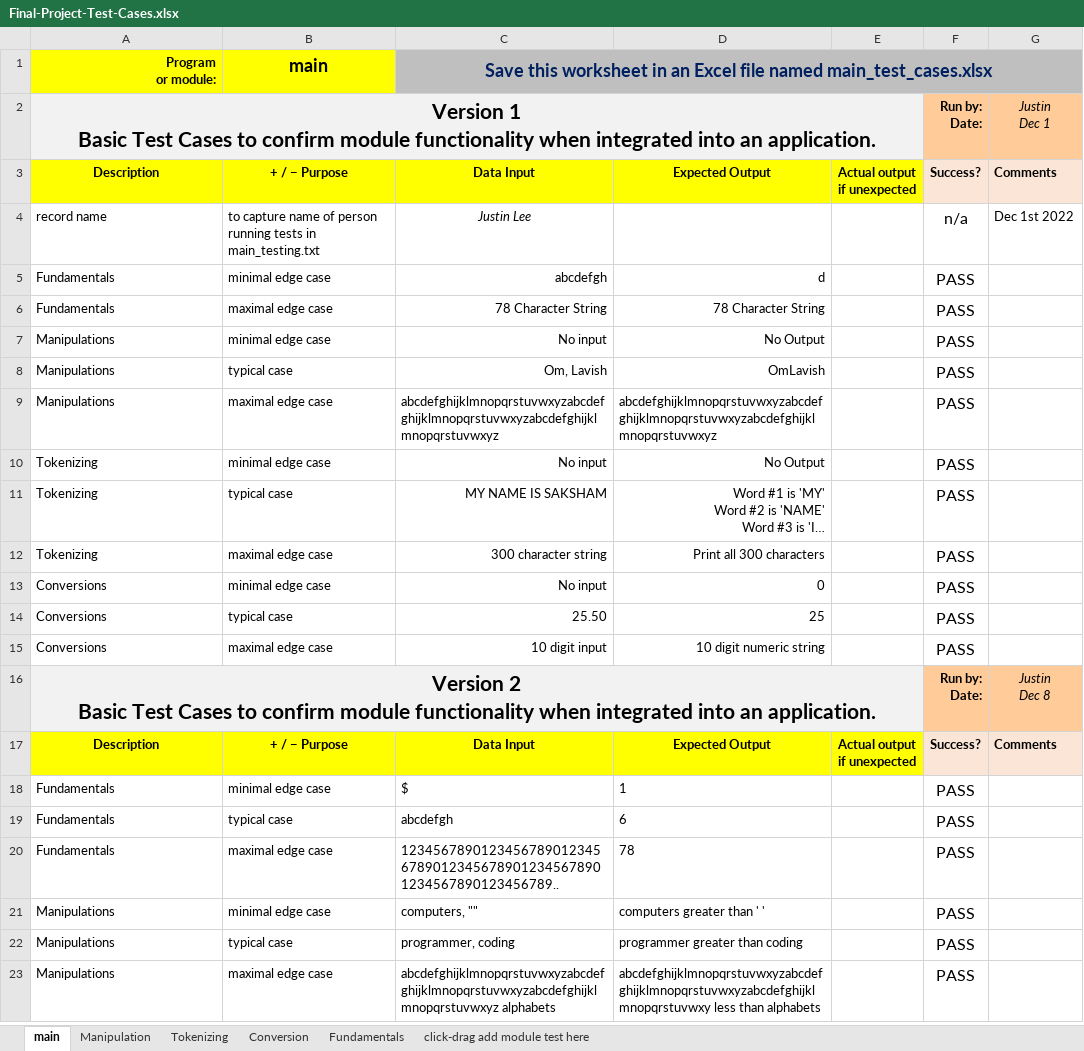
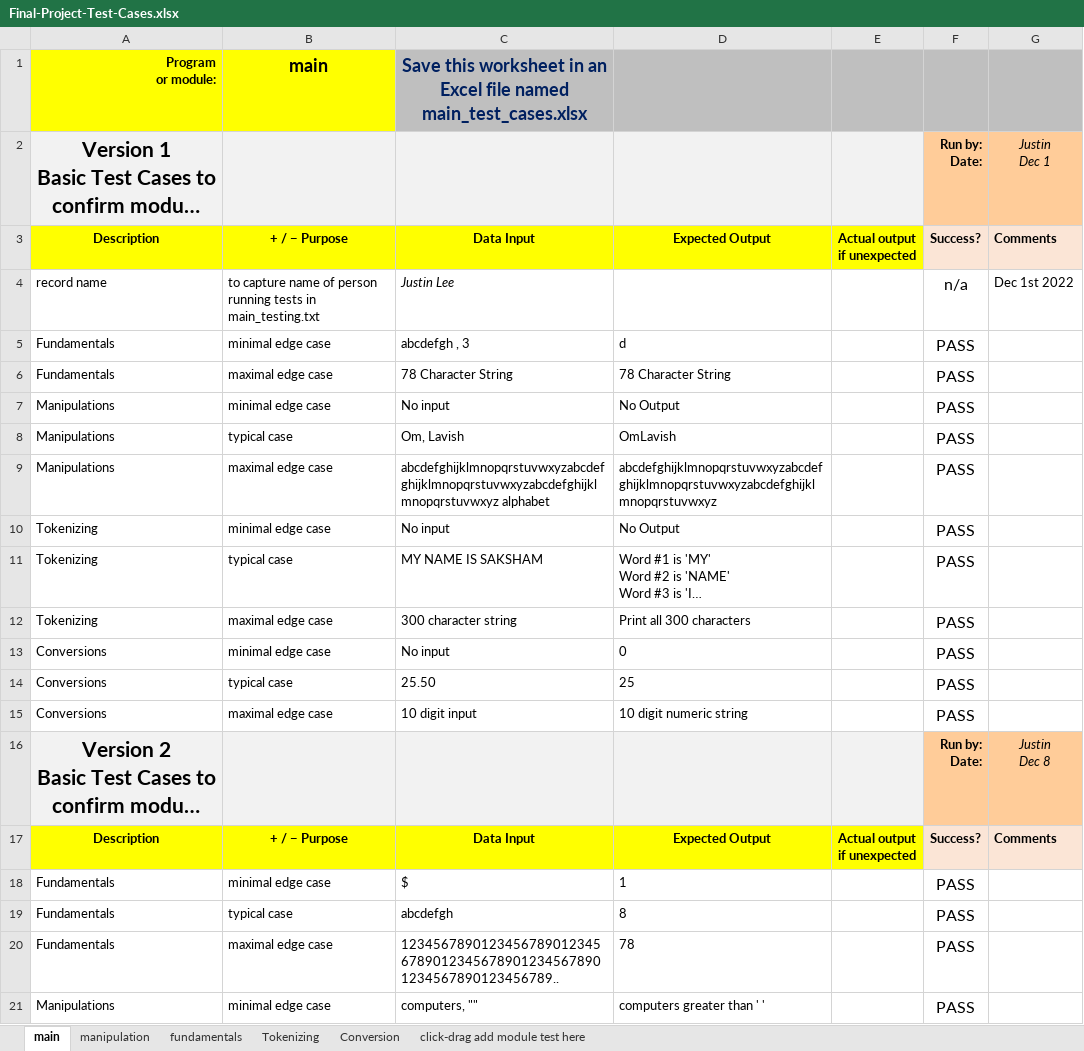
Before and after one commit to JustinWHLEE16/BB02-CPR-FINAL-PROJECT, an Excel workbook: Final-Project-Test-Cases.xlsx, sheet main, drawn as a sheet; only a part is shown; the shorter side is filled out with more unchanged rows; long unchanged cells end in …; values as stored, in another font and other column widths than the file's, no borders; the diff covers the shown part only; the diff names each change by its address in the sheet, - before the commit and + after, or states it on an @@ line.

```diff
--- a/Final-Project-Test-Cases.xlsx (sheet main)
+++ b/Final-Project-Test-Cases.xlsx (sheet main)
-sheet tab: Manipulation
-sheet tab: Fundamentals
+sheet tab: manipulation
+sheet tab: fundamentals
-C1:G1 merged
-A2:E2 merged
-C4 alignment: center
+C4 alignment: left
-C5: abcdefgh
+C5: abcdefgh , 3
-C5:D8 alignment: right
+C5:D8 alignment: left
-C9: abcdefghijklmnopqrstuvwxyzabcdefghijklmnopqrstuvwxyzabcdefghijklmnopqrstuvwxyz
+C9: abcdefghijklmnopqrstuvwxyzabcdefghijklmnopqrstuvwxyzabcdefghijklmnopqrstuvwxyz alphabet
-C10:D15 alignment: right
+C10:D15 alignment: left
-A16:E16 merged
-D19: 6
+D19: 8
```
Also changed, not shown: 37 edited cells and merged cells elsewhere in this sheet, sheet Tokenizing, sheet Conversion, fundamentals-test-cases.xlsx, manipulating-test-cases.xlsx, 12 other files.
